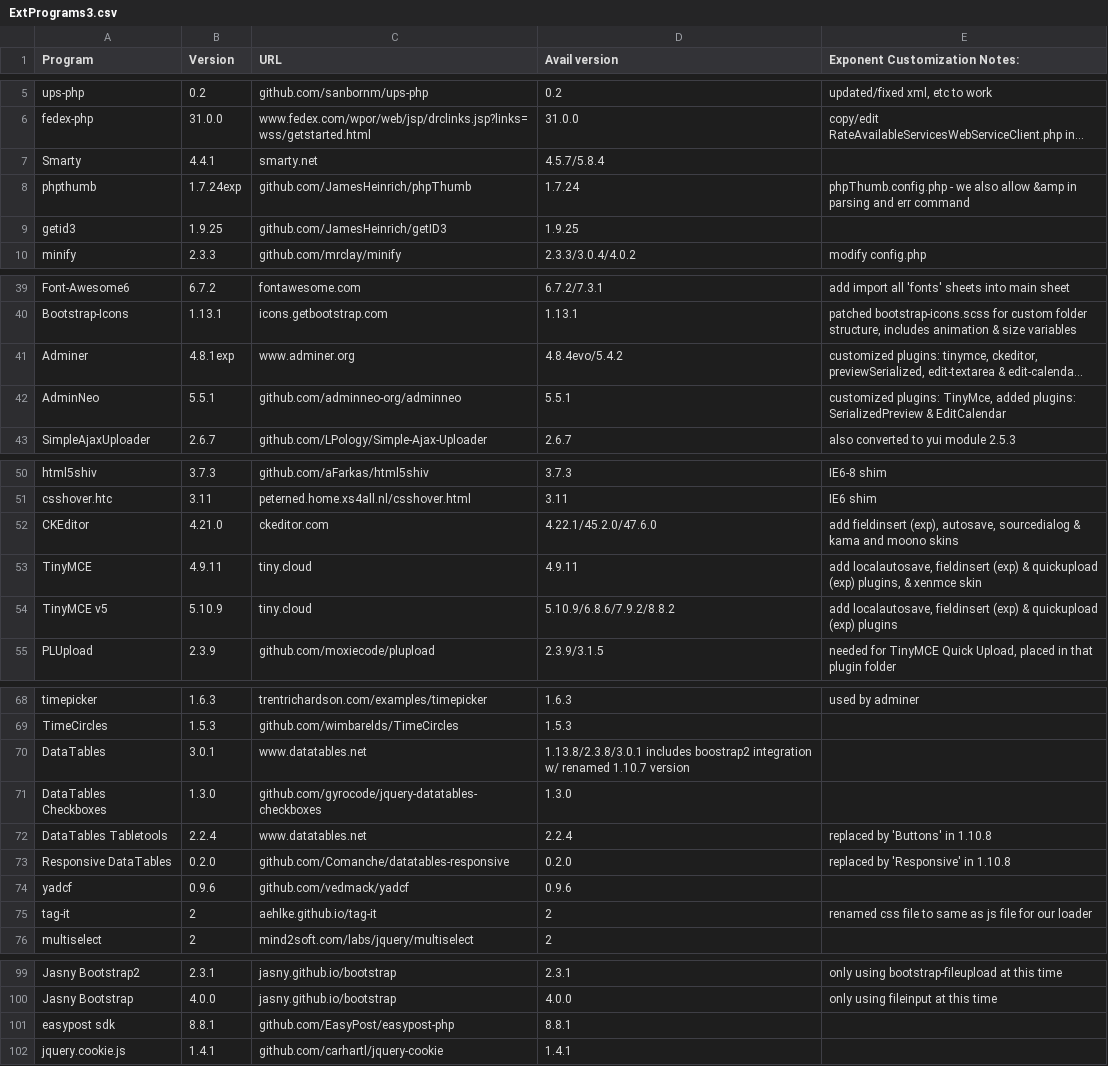
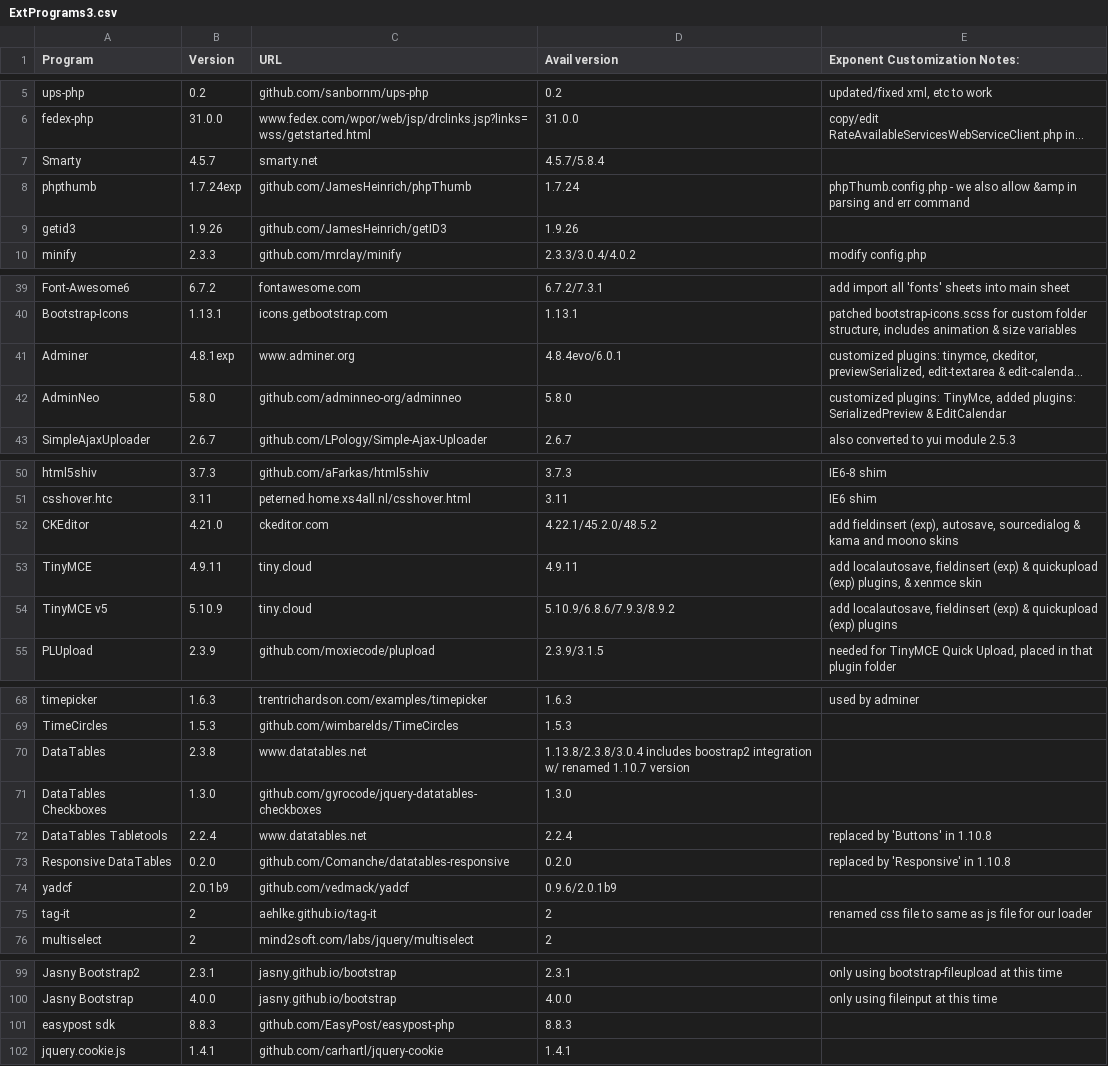
Before and after one commit to exponentcms/exponent-cms, a CSV file: external/ExtPrograms3.csv, drawn as a sheet; only a part is shown, gaps mark what is left out; long unchanged cells end in …; the diff covers the shown part only; the diff names each change by its address in the sheet, - before the commit and + after, or states it on an @@ line.

```diff
--- a/external/ExtPrograms3.csv
+++ b/external/ExtPrograms3.csv
-B7 (Version): 4.4.1
+B7 (Version): 4.5.7
-B9 (Version): 1.9.25
+B9 (Version): 1.9.26
-D9 (Avail version): 1.9.25
+D9 (Avail version): 1.9.26
-D41 (Avail version): 4.8.4evo/5.4.2
+D41 (Avail version): 4.8.4evo/6.0.1
-B42 (Version): 5.5.1
+B42 (Version): 5.8.0
-D42 (Avail version): 5.5.1
+D42 (Avail version): 5.8.0
-D52 (Avail version): 4.22.1/45.2.0/47.6.0
+D52 (Avail version): 4.22.1/45.2.0/48.5.2
-D54 (Avail version): 5.10.9/6.8.6/7.9.2/8.8.2
+D54 (Avail version): 5.10.9/6.8.6/7.9.3/8.9.2
-B70 (Version): 3.0.1
+B70 (Version): 2.3.8
-D70 (Avail version): 1.13.8/2.3.8/3.0.1 includes boostrap2…
+D70 (Avail version): 1.13.8/2.3.8/3.0.4 includes boostrap2…
-B74 (Version): 0.9.6
+B74 (Version): 2.0.1b9
-D74 (Avail version): 0.9.6
+D74 (Avail version): 0.9.6/2.0.1b9
-B101 (Version): 8.8.1
+B101 (Version): 8.8.3
-D101 (Avail version): 8.8.1
+D101 (Avail version): 8.8.3
```
Also changed, not shown: 2 edited cells elsewhere in this file, 7 other files.
